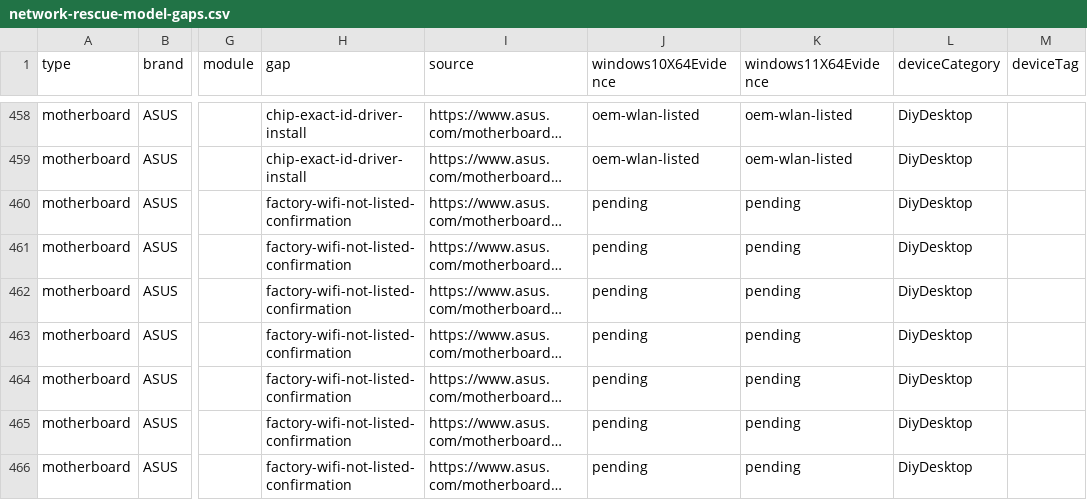
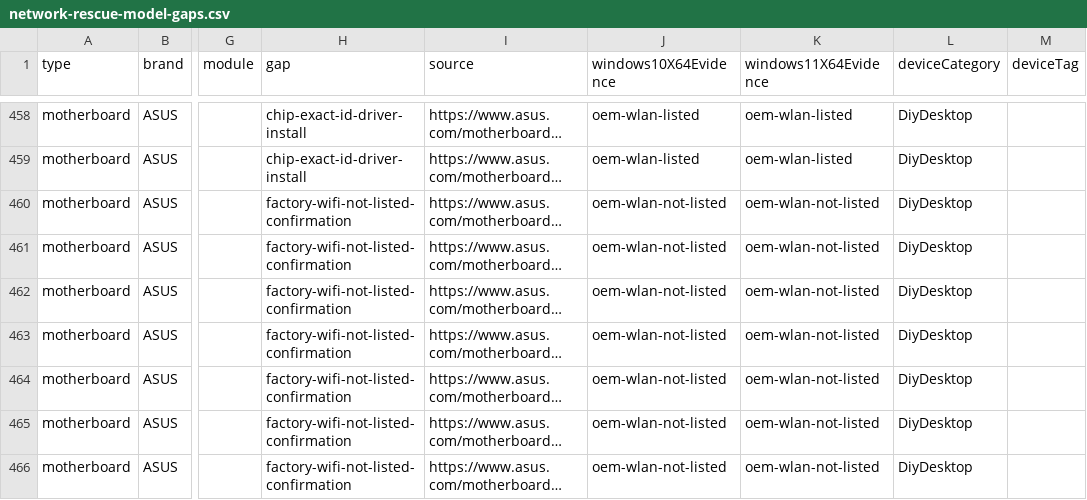
Before and after one commit to akikazu-pc/hardware-check, a CSV file: docs/network-rescue-model-gaps.csv, drawn as a sheet; only a part is shown, gaps mark what is left out; long unchanged cells end in …; the diff covers the shown part only; the diff names each change by its address in the sheet, - before the commit and + after, or states it on an @@ line.

```diff
--- a/docs/network-rescue-model-gaps.csv
+++ b/docs/network-rescue-model-gaps.csv
-J460:J466 (windows10X64Evidence): pending
+J460:J466 (windows10X64Evidence): oem-wlan-not-listed
-K460:K466 (windows11X64Evidence): pending
+K460:K466 (windows11X64Evidence): oem-wlan-not-listed
```
Also changed, not shown: 170 edited cells elsewhere in this file, 4 other files.
